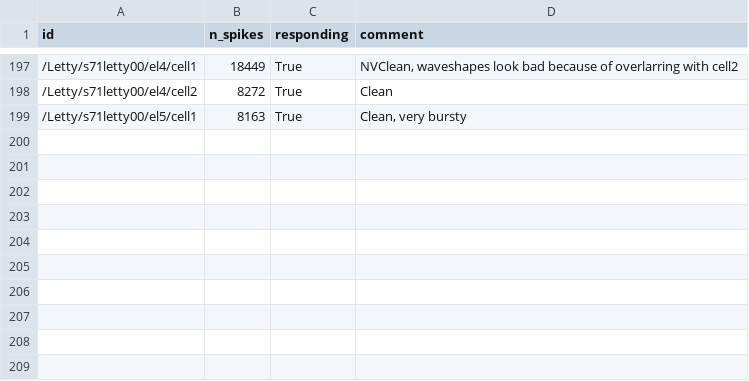
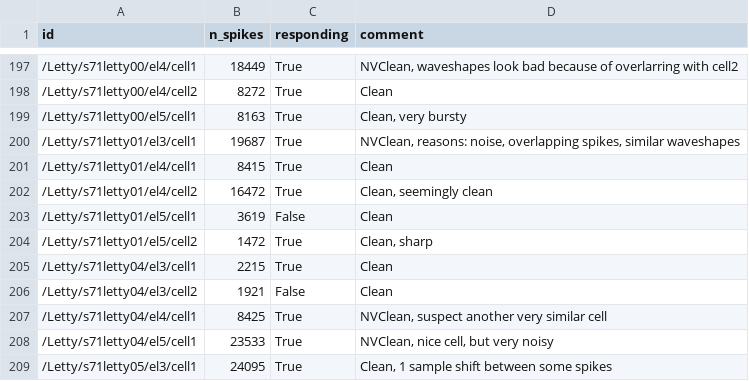
Before and after one commit to btel/meta-data-repo, a CSV file: cell_db.csv, drawn as a sheet; only a part is shown, gaps mark what is left out; the diff names each change by its address in the sheet, - before the commit and + after, or states it on an @@ line.

Commit message:
10 new cells

```diff
--- a/cell_db.csv
+++ b/cell_db.csv
+row 200: /Letty/s71letty01/el3/cell1 | 19687 | True | NVClean, reasons: noise, overlapping spikes, similar waveshapes
+row 201: /Letty/s71letty01/el4/cell1 | 8415 | True | Clean
+row 202: /Letty/s71letty01/el4/cell2 | 16472 | True | Clean, seemingly clean
+row 203: /Letty/s71letty01/el5/cell1 | 3619 | False | Clean
+row 204: /Letty/s71letty01/el5/cell2 | 1472 | True | Clean, sharp
+row 205: /Letty/s71letty04/el3/cell1 | 2215 | True | Clean
+row 206: /Letty/s71letty04/el3/cell2 | 1921 | False | Clean
+row 207: /Letty/s71letty04/el4/cell1 | 8425 | True | NVClean, suspect another very similar cell
+row 208: /Letty/s71letty04/el5/cell1 | 23533 | True | NVClean, nice cell, but very noisy
+row 209: /Letty/s71letty05/el3/cell1 | 24095 | True | Clean, 1 sample shift between some spikes
```
